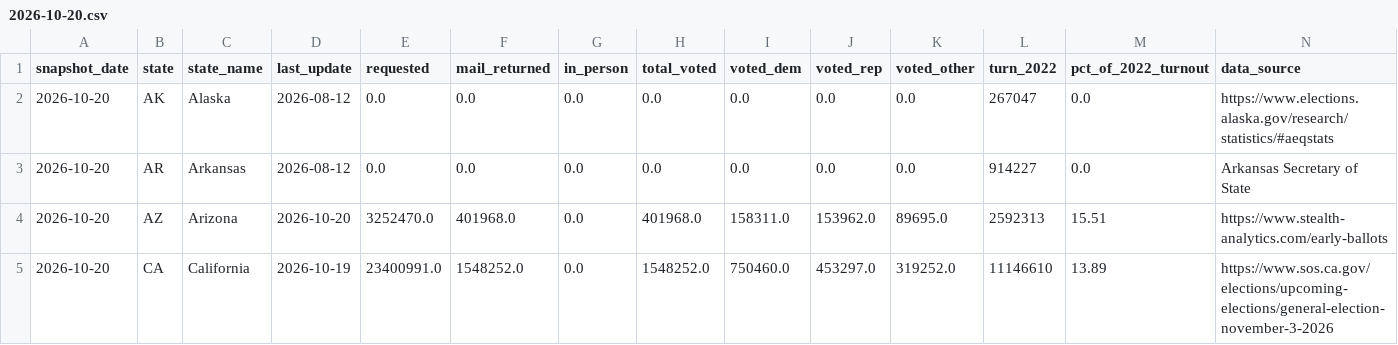
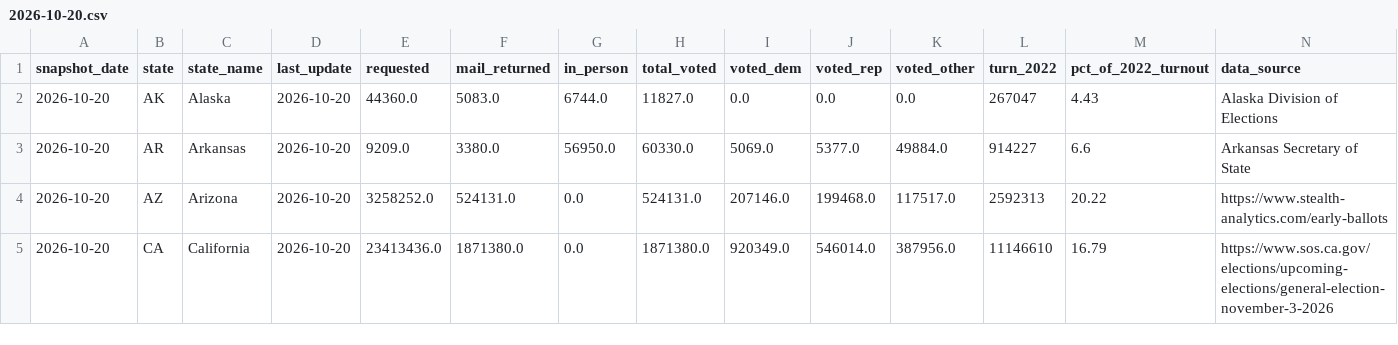
Before and after one commit to homedoctorpro/election-tracker, a CSV file: data/history/ev_states/2026-10-20.csv, drawn as a sheet; only a part is shown; the diff covers the shown part only.

```diff
--- a/data/history/ev_states/2026-10-20.csv
+++ b/data/history/ev_states/2026-10-20.csv
@@ -1,5 +1,5 @@
 snapshot_date,state,state_name,last_update,requested,mail_returned,in_person,total_voted,voted_dem,voted_rep,voted_other,turn_2022,pct_of_2022_turnout,data_source
-2026-10-20,AK,Alaska,2026-08-12,0.0,0.0,0.0,0.0,0.0,0.0,0.0,267047,0.0,https://www.elections.alaska.gov/research/statistics/#aeqstats
-2026-10-20,AR,Arkansas,2026-08-12,0.0,0.0,0.0,0.0,0.0,0.0,0.0,914227,0.0,Arkansas Secretary of State
-2026-10-20,AZ,Arizona,2026-10-20,3252470.0,401968.0,0.0,401968.0,158311.0,153962.0,89695.0,2592313,15.51,https://www.stealth-analytics.com/early-ballots
-2026-10-20,CA,California,2026-10-19,23400991.0,1548252.0,0.0,1548252.0,750460.0,453297.0,319252.0,11146610,13.89,https://www.sos.ca.gov/elections/upcoming-elections/general-election-november-3-2026
+2026-10-20,AK,Alaska,2026-10-20,44360.0,5083.0,6744.0,11827.0,0.0,0.0,0.0,267047,4.43,Alaska Division of Elections
+2026-10-20,AR,Arkansas,2026-10-20,9209.0,3380.0,56950.0,60330.0,5069.0,5377.0,49884.0,914227,6.6,Arkansas Secretary of State
+2026-10-20,AZ,Arizona,2026-10-20,3258252.0,524131.0,0.0,524131.0,207146.0,199468.0,117517.0,2592313,20.22,https://www.stealth-analytics.com/early-ballots
+2026-10-20,CA,California,2026-10-20,23413436.0,1871380.0,0.0,1871380.0,920349.0,546014.0,387956.0,11146610,16.79,https://www.sos.ca.gov/elections/upcoming-elections/general-election-november-3-2026
```
Also changed, not shown: 126 edited cells elsewhere in this file, 4 other files.
